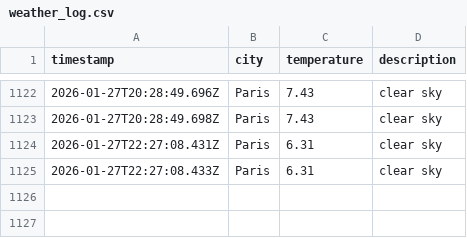
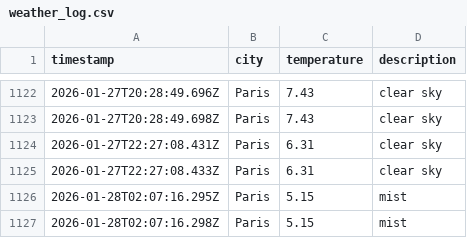
Before and after one commit to alex19heath-ui/Data-Ops-weather-js, a CSV file: data/weather_log.csv, drawn as a sheet; only a part is shown, gaps mark what is left out; the diff names each change by its address in the sheet, - before the commit and + after, or states it on an @@ line.

```diff
--- a/data/weather_log.csv
+++ b/data/weather_log.csv
+row 1126: 2026-01-28T02:07:16.295Z | Paris | 5.15 | mist
+row 1127: 2026-01-28T02:07:16.298Z | Paris | 5.15 | mist
```
Also changed, not shown: 1 other file.
